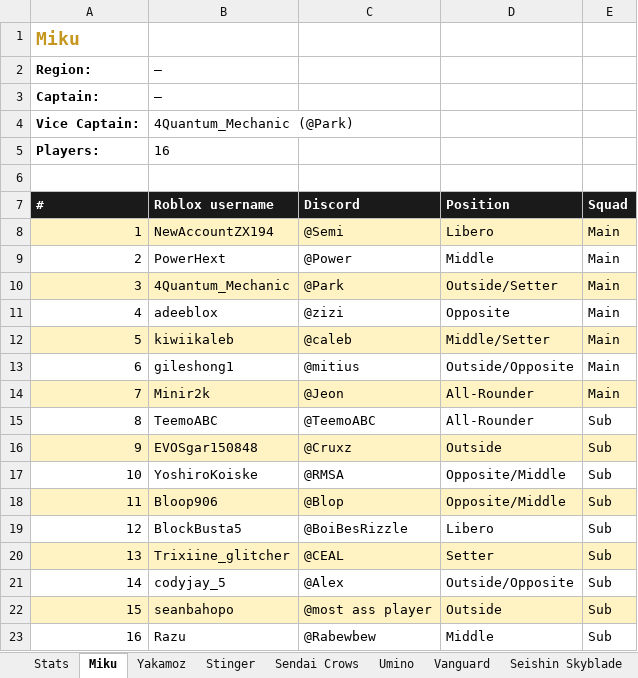
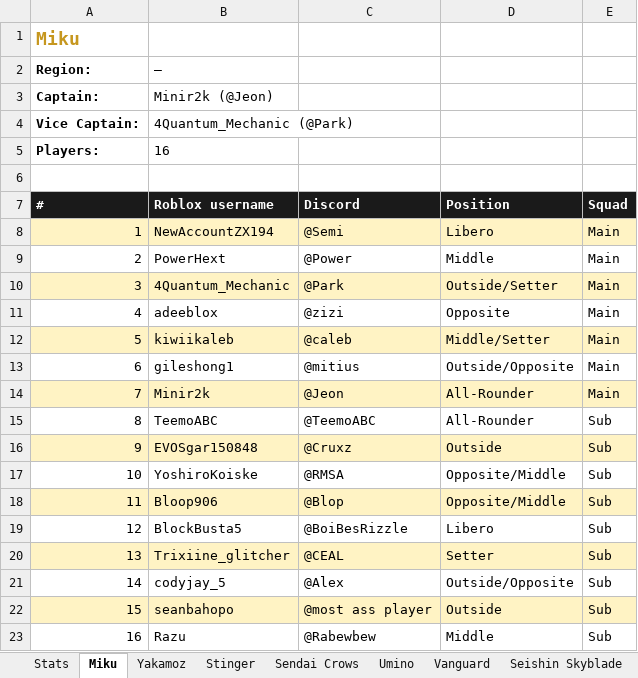
Before and after one commit to parkerous/first-test-2021, an Excel workbook: files/binsu-stat-sheet.xlsx, sheet Miku, drawn as a sheet; values as stored, in another font and other column widths than the file's, no borders; the diff names each change by its address in the sheet, - before the commit and + after, or states it on an @@ line.

```diff
--- a/files/binsu-stat-sheet.xlsx (sheet Miku)
+++ b/files/binsu-stat-sheet.xlsx (sheet Miku)
-B3 (Roblox username): —
+B3 (Roblox username): Minir2k (@Jeon)
```
Also changed, not shown: 17 other files.
